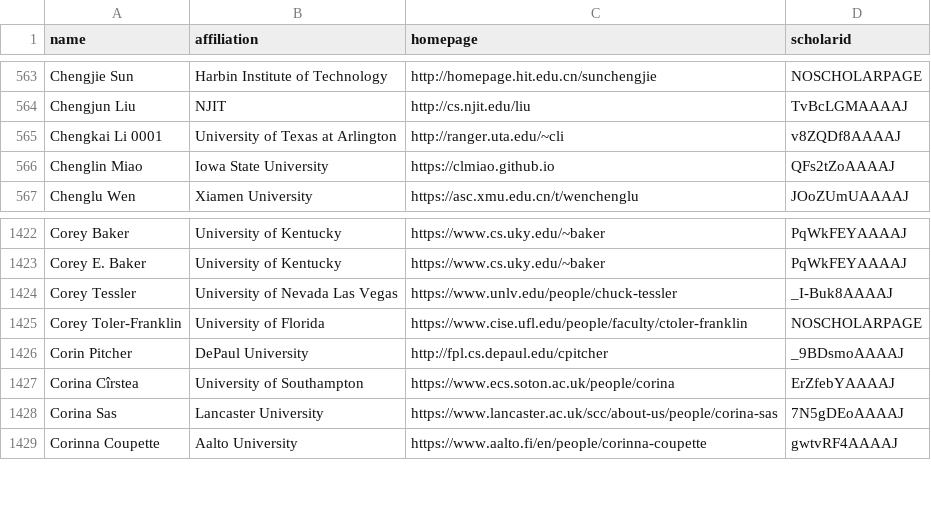
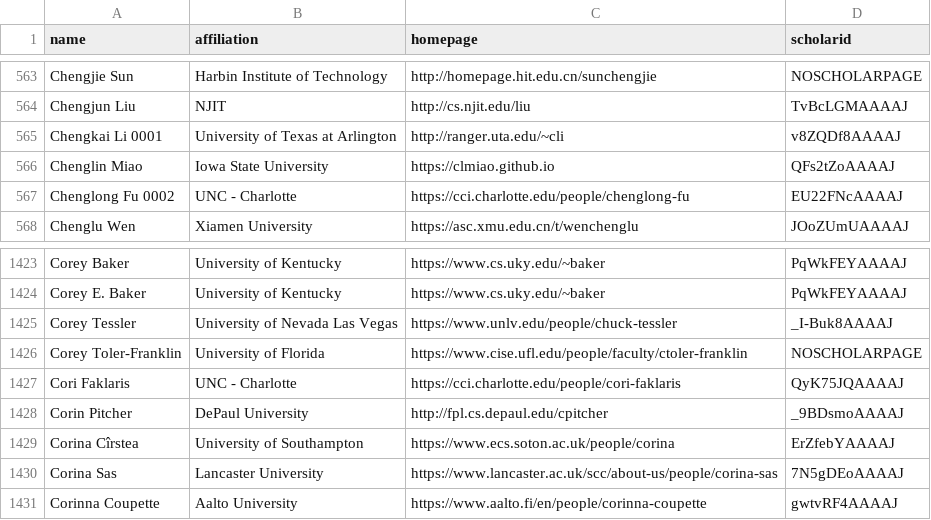
Before and after one commit to LiuFang816/CSrankings, a CSV file: csrankings-c.csv, drawn as a sheet; only a part is shown, gaps mark what is left out; the diff names each change by its address in the sheet, - before the commit and + after, or states it on an @@ line.

```diff
--- a/csrankings-c.csv
+++ b/csrankings-c.csv
+row 567: Chenglong Fu 0002 | UNC - Charlotte | https://cci.charlotte.edu/people/chenglong-fu | EU22FNcAAAAJ
+row 1427: Cori Faklaris | UNC - Charlotte | https://cci.charlotte.edu/people/cori-faklaris | QyK75JQAAAAJ
```
Also changed, not shown: csrankings-d.csv, csrankings-j.csv, 10 other files.
